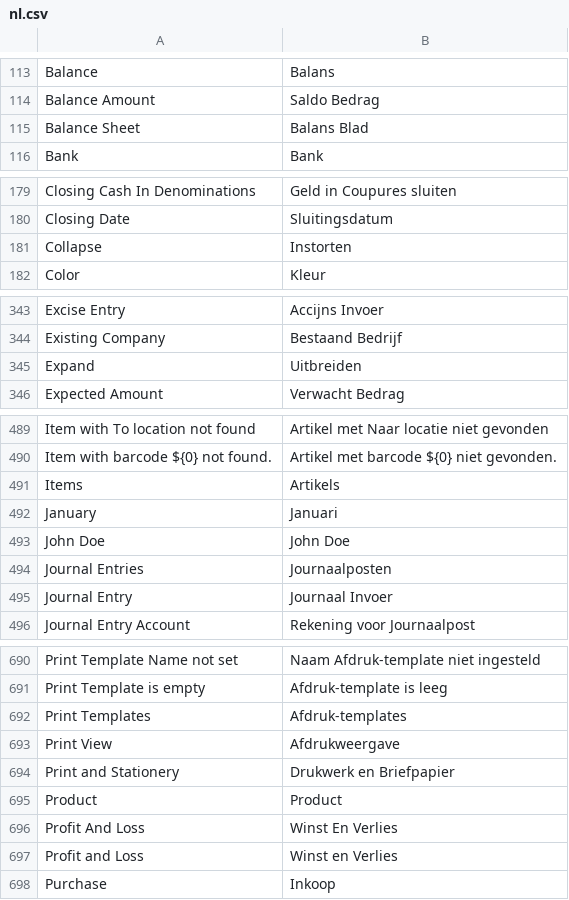
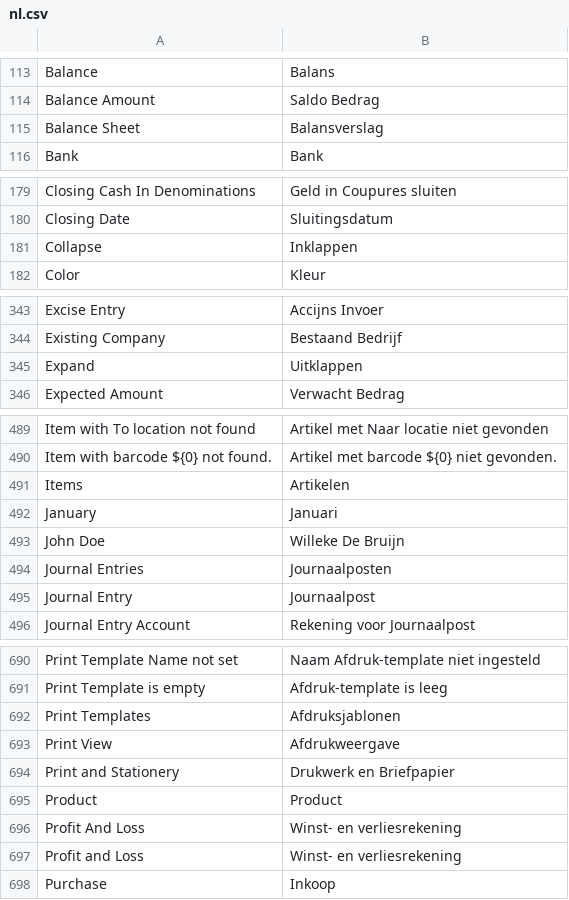
Before and after one commit to goldhorsedev0101/pro-account-books, a CSV file: translations/nl.csv, drawn as a sheet; only a part is shown, gaps mark what is left out; the diff covers the shown part only; the diff names each change by its address in the sheet, - before the commit and + after, or states it on an @@ line.

Commit message:
feat: update dutch translations for accuracy

```diff
--- a/translations/nl.csv
+++ b/translations/nl.csv
-B115: Balans Blad
+B115: Balansverslag
-B181: Instorten
+B181: Inklappen
-B345: Uitbreiden
+B345: Uitklappen
-B491: Artikels
+B491: Artikelen
-B493: John Doe
+B493: Willeke De Bruijn
-B495: Journaal Invoer
+B495: Journaalpost
-B692: Afdruk-templates
+B692: Afdruksjablonen
-B696: Winst En Verlies
+B696: Winst- en verliesrekening
-B697: Winst en Verlies
+B697: Winst- en verliesrekening
```
Also changed, not shown: 1 edited cell elsewhere in this file.
